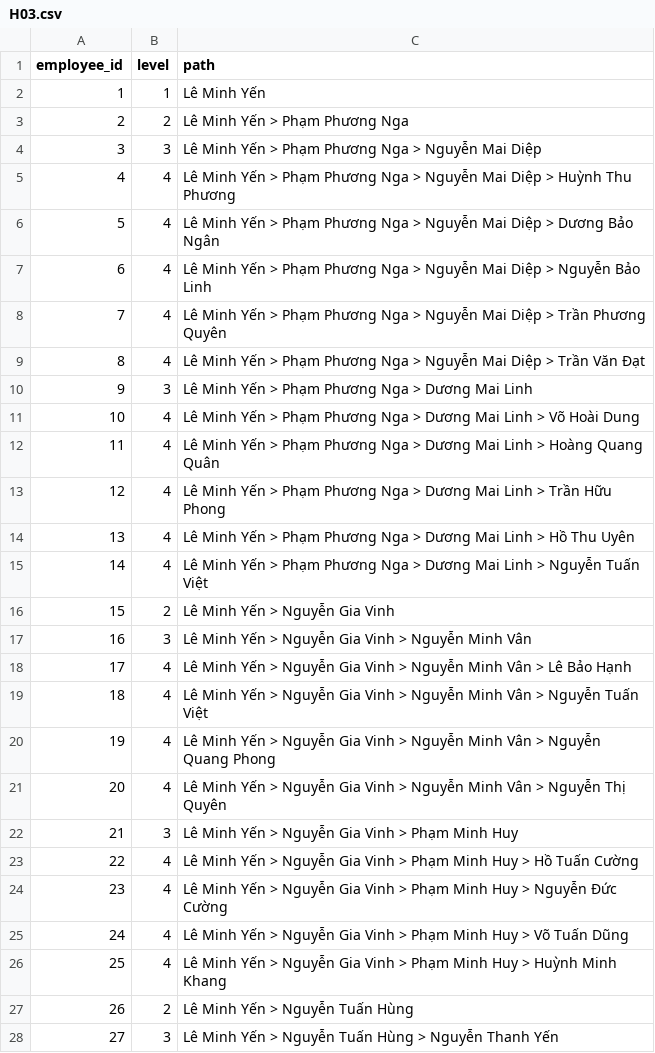
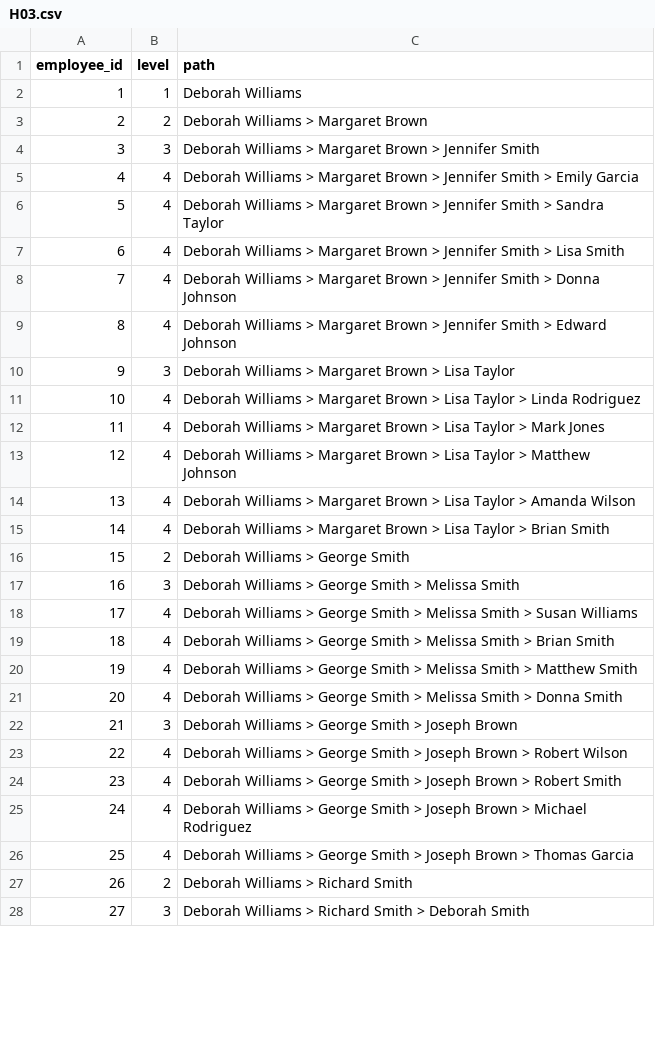
Before and after one commit to minhaics/sql-thinking-book-for-beginer, a CSV file: expected/H03.csv, drawn as a sheet; only a part is shown; the diff covers the shown part only.

```diff
--- a/expected/H03.csv
+++ b/expected/H03.csv
@@ -1,28 +1,28 @@
 employee_id,level,path
-1,1,Lê Minh Yến
-2,2,Lê Minh Yến > Phạm Phương Nga
-3,3,Lê Minh Yến > Phạm Phương Nga > Nguyễn Mai Diệp
-4,4,Lê Minh Yến > Phạm Phương Nga > Nguyễn Mai Diệp > Huỳnh Thu Phương
-5,4,Lê Minh Yến > Phạm Phương Nga > Nguyễn Mai Diệp > Dương Bảo Ngân
-6,4,Lê Minh Yến > Phạm Phương Nga > Nguyễn Mai Diệp > Nguyễn Bảo Linh
-7,4,Lê Minh Yến > Phạm Phương Nga > Nguyễn Mai Diệp > Trần Phương Quyên
-8,4,Lê Minh Yến > Phạm Phương Nga > Nguyễn Mai Diệp > Trần Văn Đạt
-9,3,Lê Minh Yến > Phạm Phương Nga > Dương Mai Linh
-10,4,Lê Minh Yến > Phạm Phương Nga > Dương Mai Linh > Võ Hoài Dung
-11,4,Lê Minh Yến > Phạm Phương Nga > Dương Mai Linh > Hoàng Quang Quân
-12,4,Lê Minh Yến > Phạm Phương Nga > Dương Mai Linh > Trần Hữu Phong
-13,4,Lê Minh Yến > Phạm Phương Nga > Dương Mai Linh > Hồ Thu Uyên
-14,4,Lê Minh Yến > Phạm Phương Nga > Dương Mai Linh > Nguyễn Tuấn Việt
-15,2,Lê Minh Yến > Nguyễn Gia Vinh
-16,3,Lê Minh Yến > Nguyễn Gia Vinh > Nguyễn Minh Vân
-17,4,Lê Minh Yến > Nguyễn Gia Vinh > Nguyễn Minh Vân > Lê Bảo Hạnh
-18,4,Lê Minh Yến > Nguyễn Gia Vinh > Nguyễn Minh Vân > Nguyễn Tuấn Việt
-19,4,Lê Minh Yến > Nguyễn Gia Vinh > Nguyễn Minh Vân > Nguyễn Quang Phong
-20,4,Lê Minh Yến > Nguyễn Gia Vinh > Nguyễn Minh Vân > Nguyễn Thị Quyên
-21,3,Lê Minh Yến > Nguyễn Gia Vinh > Phạm Minh Huy
-22,4,Lê Minh Yến > Nguyễn Gia Vinh > Phạm Minh Huy > Hồ Tuấn Cường
-23,4,Lê Minh Yến > Nguyễn Gia Vinh > Phạm Minh Huy > Nguyễn Đức Cường
-24,4,Lê Minh Yến > Nguyễn Gia Vinh > Phạm Minh Huy > Võ Tuấn Dũng
-25,4,Lê Minh Yến > Nguyễn Gia Vinh > Phạm Minh Huy > Huỳnh Minh Khang
-26,2,Lê Minh Yến > Nguyễn Tuấn Hùng
-27,3,Lê Minh Yến > Nguyễn Tuấn Hùng > Nguyễn Thanh Yến
+1,1,Deborah Williams
+2,2,Deborah Williams > Margaret Brown
+3,3,Deborah Williams > Margaret Brown > Jennifer Smith
+4,4,Deborah Williams > Margaret Brown > Jennifer Smith > Emily Garcia
+5,4,Deborah Williams > Margaret Brown > Jennifer Smith > Sandra Taylor
+6,4,Deborah Williams > Margaret Brown > Jennifer Smith > Lisa Smith
+7,4,Deborah Williams > Margaret Brown > Jennifer Smith > Donna Johnson
+8,4,Deborah Williams > Margaret Brown > Jennifer Smith > Edward Johnson
+9,3,Deborah Williams > Margaret Brown > Lisa Taylor
+10,4,Deborah Williams > Margaret Brown > Lisa Taylor > Linda Rodriguez
+11,4,Deborah Williams > Margaret Brown > Lisa Taylor > Mark Jones
+12,4,Deborah Williams > Margaret Brown > Lisa Taylor > Matthew Johnson
+13,4,Deborah Williams > Margaret Brown > Lisa Taylor > Amanda Wilson
+14,4,Deborah Williams > Margaret Brown > Lisa Taylor > Brian Smith
+15,2,Deborah Williams > George Smith
+16,3,Deborah Williams > George Smith > Melissa Smith
+17,4,Deborah Williams > George Smith > Melissa Smith > Susan Williams
+18,4,Deborah Williams > George Smith > Melissa Smith > Brian Smith
+19,4,Deborah Williams > George Smith > Melissa Smith > Matthew Smith
+20,4,Deborah Williams > George Smith > Melissa Smith > Donna Smith
+21,3,Deborah Williams > George Smith > Joseph Brown
+22,4,Deborah Williams > George Smith > Joseph Brown > Robert Wilson
+23,4,Deborah Williams > George Smith > Joseph Brown > Robert Smith
+24,4,Deborah Williams > George Smith > Joseph Brown > Michael Rodriguez
+25,4,Deborah Williams > George Smith > Joseph Brown > Thomas Garcia
+26,2,Deborah Williams > Richard Smith
+27,3,Deborah Williams > Richard Smith > Deborah Smith
```
Also changed, not shown: 15 edited cells elsewhere in this file, expected/E03.csv, expected/E18.csv, 23 other files.
